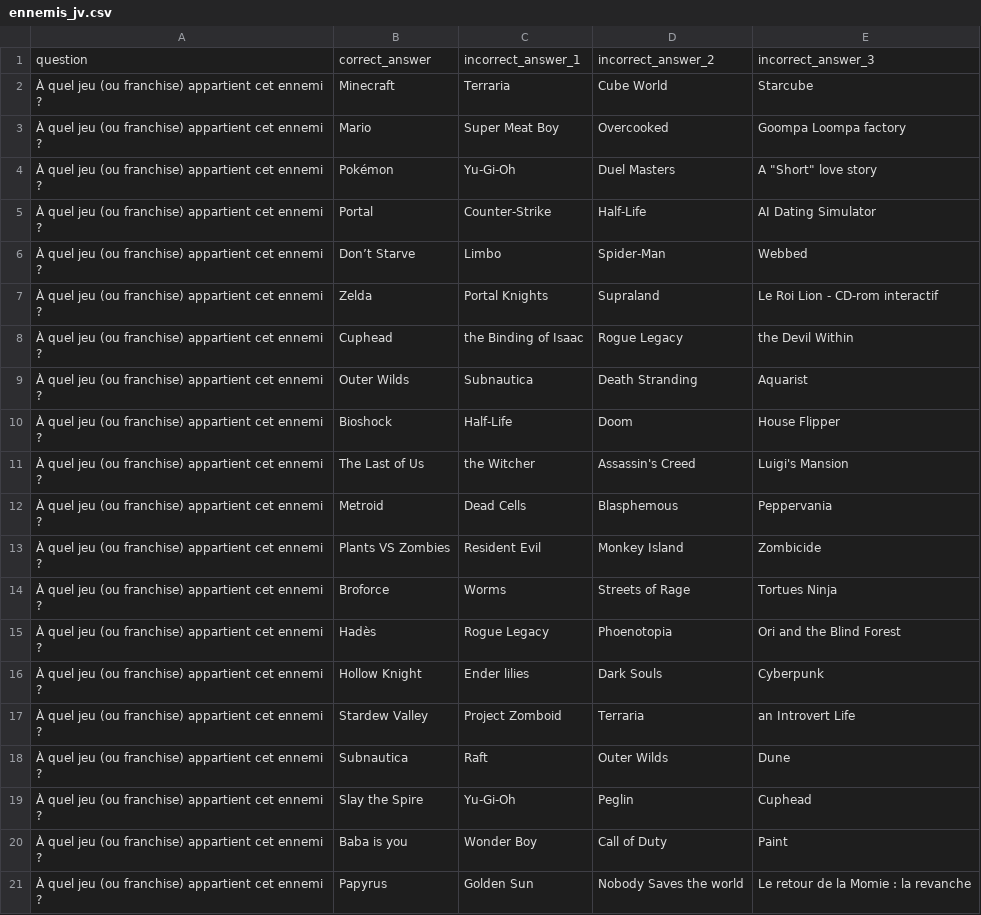
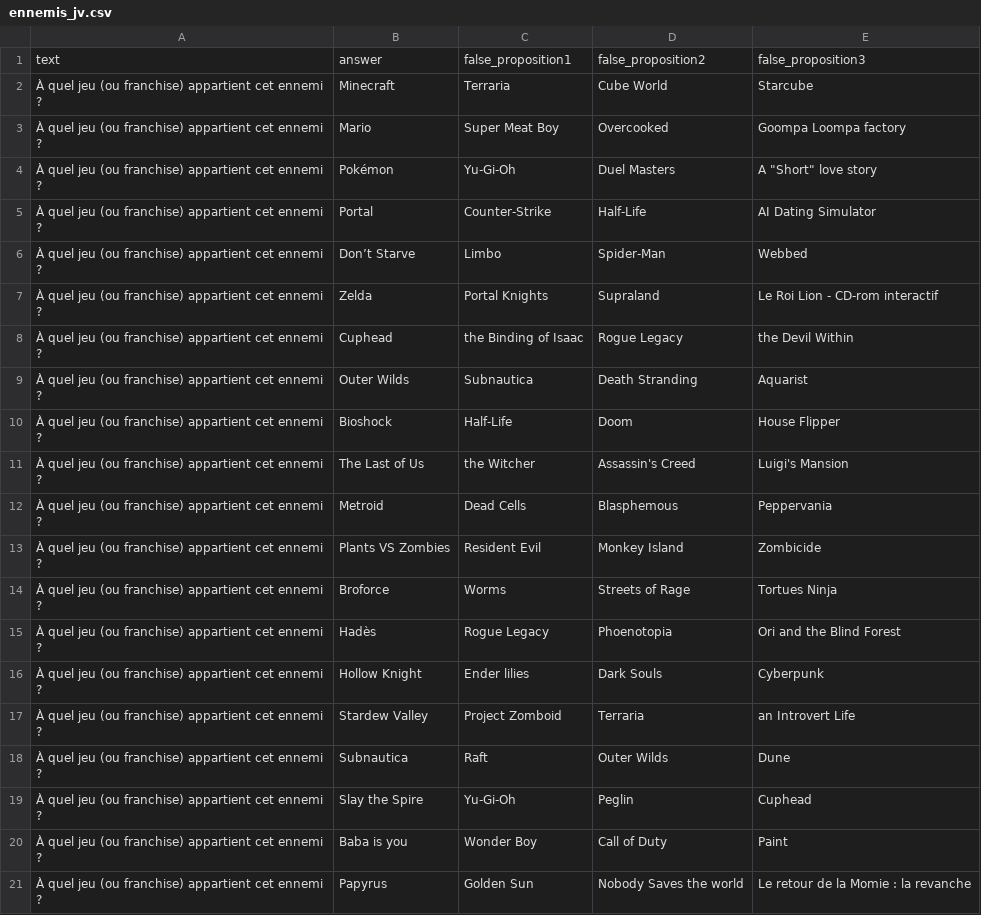
Before and after one commit to gus3000/cadeau-quiz, a CSV file: database/data/questions/ennemis_jv.csv, drawn as a sheet; removed rows and columns are numbered as before the commit, all else as after; the diff names each change by its address in the sheet, - before the commit and + after, or states it on an @@ line.

Commit message:
feat: fix question column names, add foreign key to quiz

```diff
--- a/database/data/questions/ennemis_jv.csv
+++ b/database/data/questions/ennemis_jv.csv
-row 1: question | correct_answer | incorrect_answer_1 | incorrect_answer_2 | incorrect_answer_3
+row 1: text | answer | false_proposition1 | false_proposition2 | false_proposition3
```
Also changed, not shown: 7 other files.
